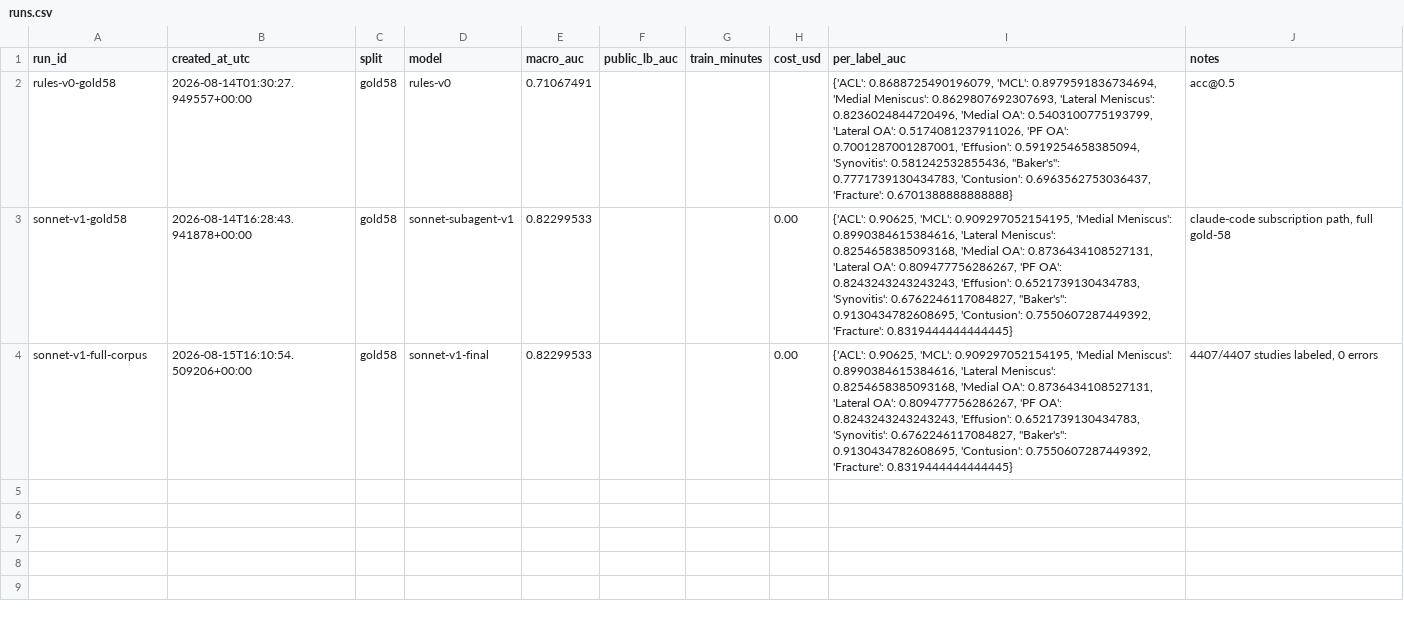
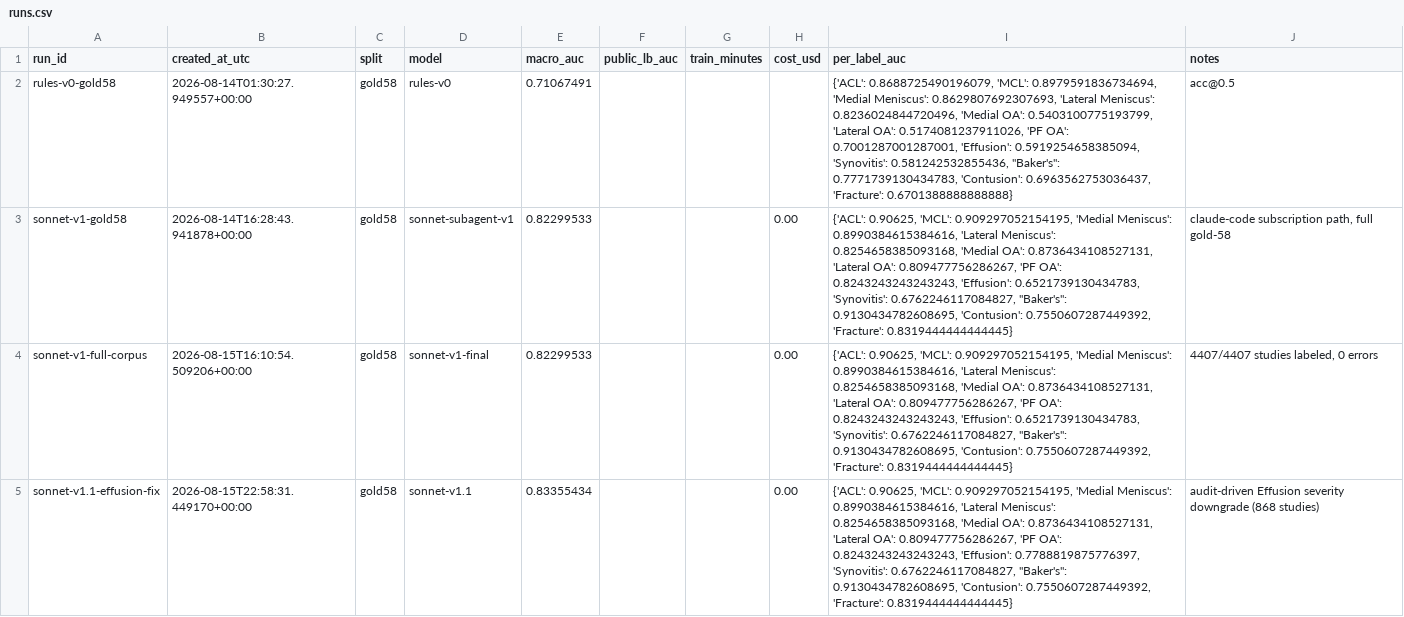
Before and after one commit to ceyre-boop/RSNA-Launches-Knee-Abnormality-Detection-AI-Challenge, a CSV file: runs.csv, drawn as a sheet; the diff names each change by its address in the sheet, - before the commit and + after, or states it on an @@ line.

Commit message:
v1.1 labels: Effusion severity fix from 24-case audit (+0.127 label AUC, macro 0.823->0.834)

```diff
--- a/runs.csv
+++ b/runs.csv
+row 5: sonnet-v1.1-effusion-fix | 2026-08-15T22:58:31.449170+00:00 | gold58 | sonnet-v1.1 | 0.83355434 |  |  | 0.00 | {'ACL': 0.90625, 'MCL': 0.909297052154195, 'Medial Meniscus': 0.8990384615384616, 'Lateral Meniscus': 0.8254658385093168, 'Medial OA': 0.8736434108527131, 'Lateral OA': 0.809477756286267, 'PF OA': 0.8243243243243243, 'Effusion': 0.7788819875776397, 'Synovitis': 0.6762246117084827, "Baker's": 0.9130434782608695, 'Contusion': 0.7550607287449392, 'Fracture': 0.8319444444444445} | audit-driven Effusion severity downgrade (868 studies)
```
Also changed, not shown: 28 other files.
